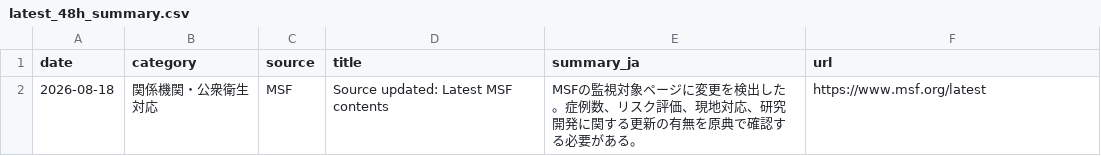
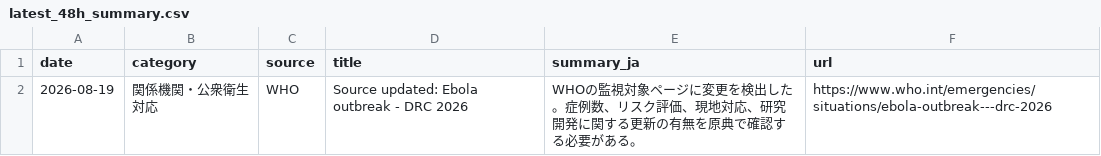
Before and after one commit to mosuzuki/ebola2026, a CSV file: data/processed/latest_48h_summary.csv, drawn as a sheet; removed rows and columns are numbered as before the commit, all else as after; the diff names each change by its address in the sheet, - before the commit and + after, or states it on an @@ line.

```diff
--- a/data/processed/latest_48h_summary.csv
+++ b/data/processed/latest_48h_summary.csv
-row 2: 2026-08-18 | 関係機関・公衆衛生対応 | MSF | Source updated: Latest MSF contents | MSFの監視対象ページに変更を検出した。症例数、リスク評価、現地対応、研究開発に関する更新の有無を原典で確認する必要がある。 | https://www.msf.org/latest
+row 2: 2026-08-19 | 関係機関・公衆衛生対応 | WHO | Source updated: Ebola outbreak - DRC 2026 | WHOの監視対象ページに変更を検出した。症例数、リスク評価、現地対応、研究開発に関する更新の有無を原典で確認する必要がある。 | https://www.who.int/emergencies/situations/ebola-outbreak---drc-2026
```
Also changed, not shown: data/processed/auto_response_updates.csv, data/processed/source_monitor.csv, 6 other files.
